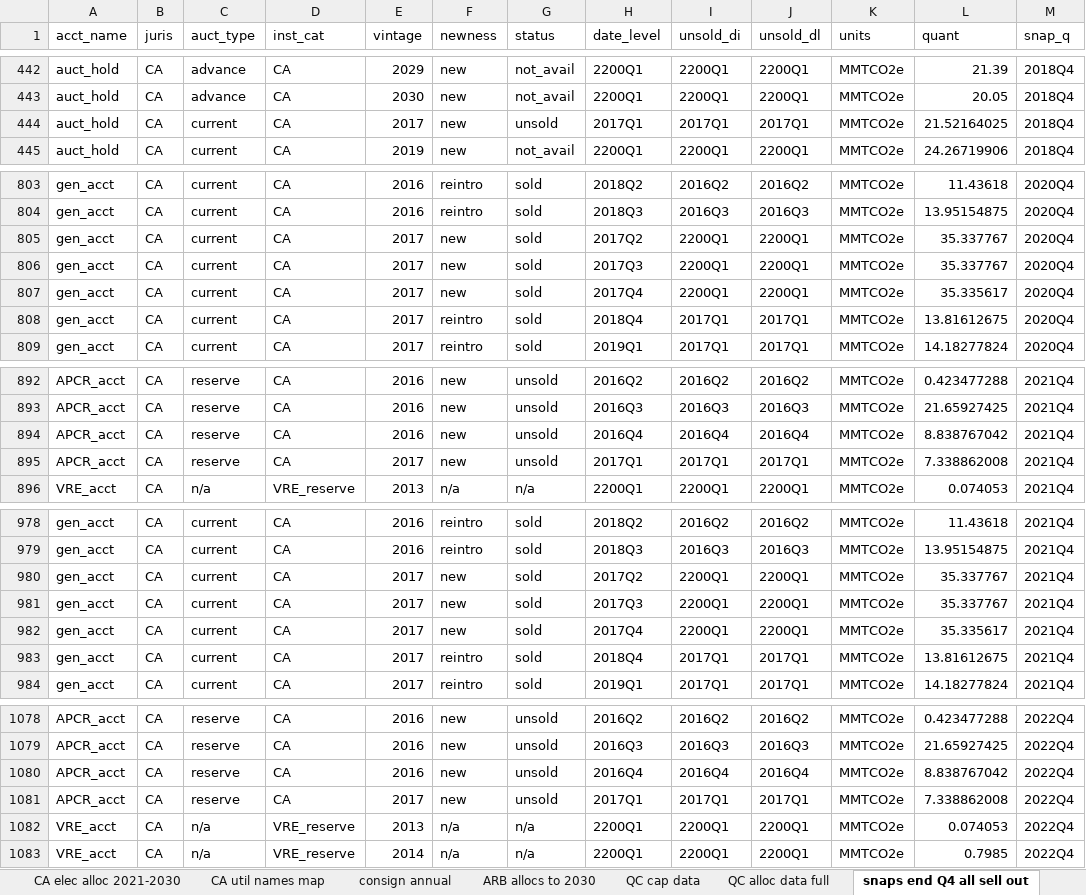
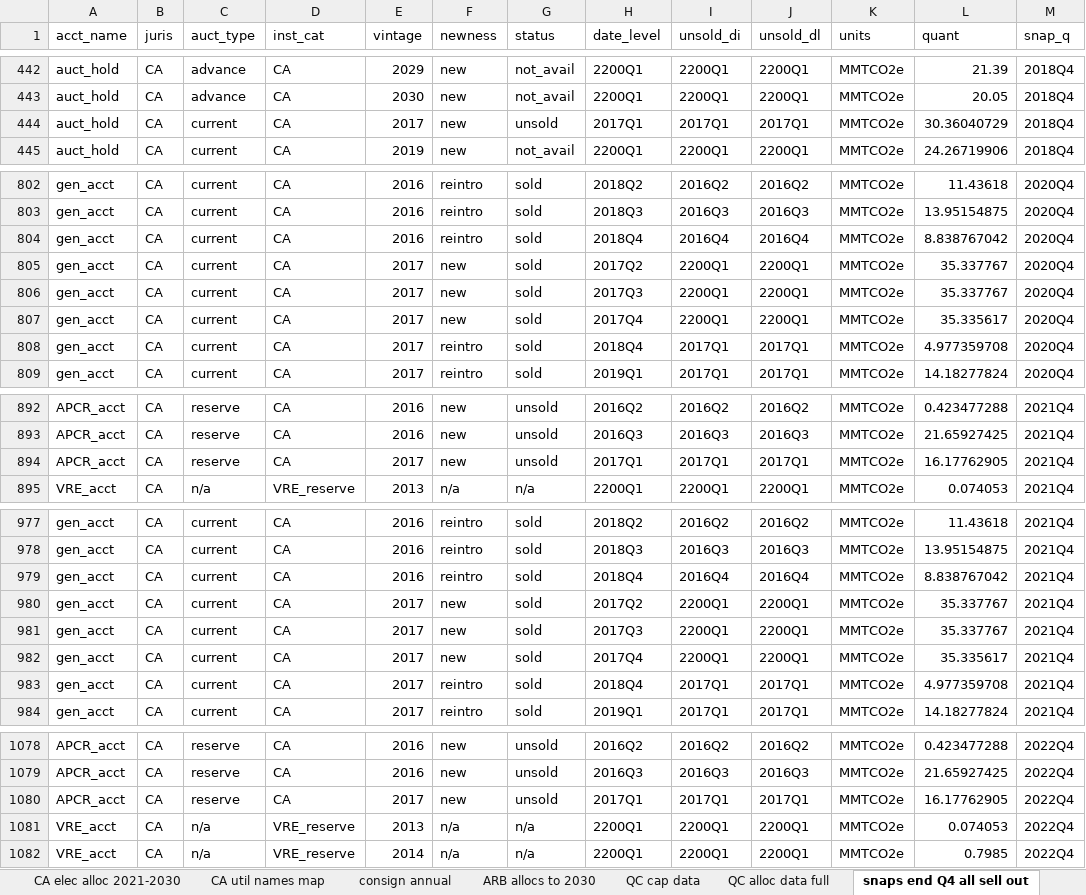
Before and after one commit to nearzero/WCI-cap-and-trade, an Excel workbook: data/data_input_file.xlsx, sheet snaps end Q4 all sell out, drawn as a sheet; only a part is shown, gaps mark what is left out; values as stored, in another font and other column widths than the file's, no borders; removed rows and columns are numbered as before the commit, all else as after; the diff covers the shown part only; the diff names each change by its address in the sheet, - before the commit and + after, or states it on an @@ line.

```diff
--- a/data/data_input_file.xlsx (sheet snaps end Q4 all sell out)
+++ b/data/data_input_file.xlsx (sheet snaps end Q4 all sell out)
-L444 (quant): 21.52164025
+L444 (quant): 30.36040729
+row 804: gen_acct | CA | current | CA | 2016 | reintro | sold | 2018Q4 | 2016Q4 | 2016Q4 | MMTCO2e | 8.838767042 | 2020Q4
-L808 (quant): 13.81612675
+L808 (quant): 4.977359708
-row 894: APCR_acct | CA | reserve | CA | 2016 | new | unsold | 2016Q4 | 2016Q4 | 2016Q4 | MMTCO2e | 8.838767042 | 2021Q4
-L894 (quant): 7.338862008
+L894 (quant): 16.17762905
+row 979: gen_acct | CA | current | CA | 2016 | reintro | sold | 2018Q4 | 2016Q4 | 2016Q4 | MMTCO2e | 8.838767042 | 2021Q4
-L983 (quant): 13.81612675
+L983 (quant): 4.977359708
-row 1080: APCR_acct | CA | reserve | CA | 2016 | new | unsold | 2016Q4 | 2016Q4 | 2016Q4 | MMTCO2e | 8.838767042 | 2022Q4
-L1080 (quant): 7.338862008
+L1080 (quant): 16.17762905
```
Also changed, not shown: 11 added rows, 11 removed rows and 21 edited cells elsewhere in this sheet, 3 other files.
